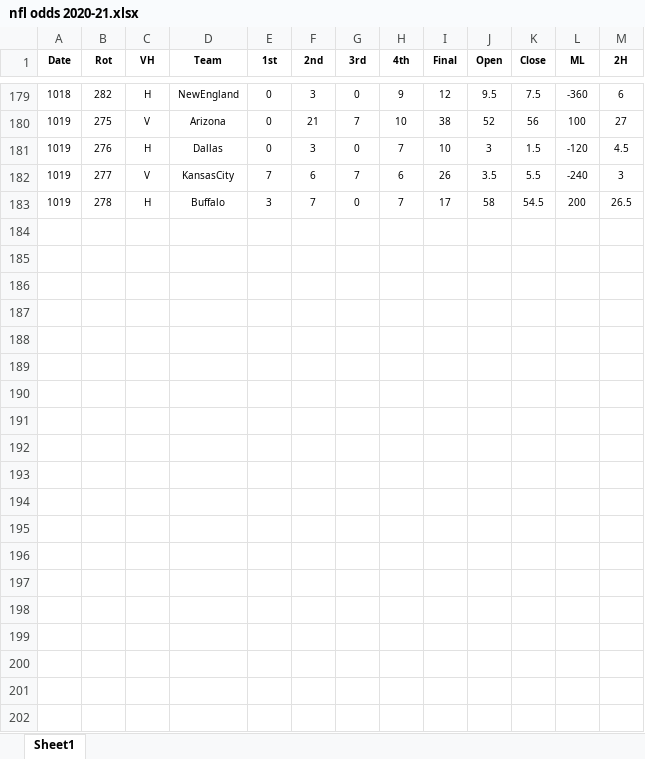
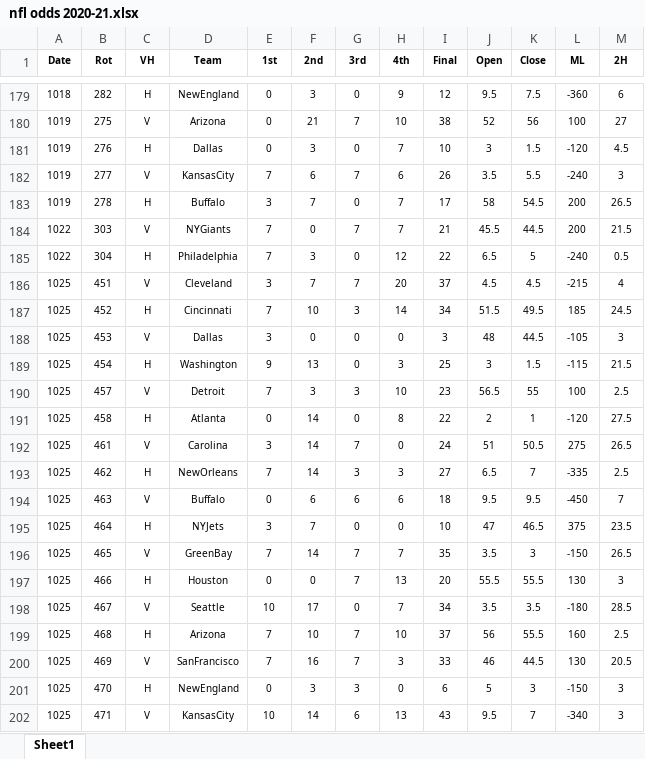
Before and after one commit to DillonKoch/Sports_Betting, an Excel workbook: Odds/NFL/nfl odds 2020-21.xlsx, sheet Sheet1, drawn as a sheet; only a part is shown, gaps mark what is left out; values as stored, in another font and other column widths than the file's, no borders; the diff covers the shown part only; the diff names each change by its address in the sheet, - before the commit and + after, or states it on an @@ line.

```diff
--- a/Odds/NFL/nfl odds 2020-21.xlsx (sheet Sheet1)
+++ b/Odds/NFL/nfl odds 2020-21.xlsx (sheet Sheet1)
+row 184: 1022 | 303 | V | NYGiants | 7 | 0 | 7 | 7 | 21 | 45.5 | 44.5 | 200 | 21.5
+row 185: 1022 | 304 | H | Philadelphia | 7 | 3 | 0 | 12 | 22 | 6.5 | 5 | -240 | 0.5
+row 186: 1025 | 451 | V | Cleveland | 3 | 7 | 7 | 20 | 37 | 4.5 | 4.5 | -215 | 4
+row 187: 1025 | 452 | H | Cincinnati | 7 | 10 | 3 | 14 | 34 | 51.5 | 49.5 | 185 | 24.5
+row 188: 1025 | 453 | V | Dallas | 3 | 0 | 0 | 0 | 3 | 48 | 44.5 | -105 | 3
+row 189: 1025 | 454 | H | Washington | 9 | 13 | 0 | 3 | 25 | 3 | 1.5 | -115 | 21.5
+row 190: 1025 | 457 | V | Detroit | 7 | 3 | 3 | 10 | 23 | 56.5 | 55 | 100 | 2.5
+row 191: 1025 | 458 | H | Atlanta | 0 | 14 | 0 | 8 | 22 | 2 | 1 | -120 | 27.5
+row 192: 1025 | 461 | V | Carolina | 3 | 14 | 7 | 0 | 24 | 51 | 50.5 | 275 | 26.5
+row 193: 1025 | 462 | H | NewOrleans | 7 | 14 | 3 | 3 | 27 | 6.5 | 7 | -335 | 2.5
+row 194: 1025 | 463 | V | Buffalo | 0 | 6 | 6 | 6 | 18 | 9.5 | 9.5 | -450 | 7
+row 195: 1025 | 464 | H | NYJets | 3 | 7 | 0 | 0 | 10 | 47 | 46.5 | 375 | 23.5
+row 196: 1025 | 465 | V | GreenBay | 7 | 14 | 7 | 7 | 35 | 3.5 | 3 | -150 | 26.5
+row 197: 1025 | 466 | H | Houston | 0 | 0 | 7 | 13 | 20 | 55.5 | 55.5 | 130 | 3
+row 198: 1025 | 467 | V | Seattle | 10 | 17 | 0 | 7 | 34 | 3.5 | 3.5 | -180 | 28.5
+row 199: 1025 | 468 | H | Arizona | 7 | 10 | 7 | 10 | 37 | 56 | 55.5 | 160 | 2.5
+row 200: 1025 | 469 | V | SanFrancisco | 7 | 16 | 7 | 3 | 33 | 46 | 44.5 | 130 | 20.5
+row 201: 1025 | 470 | H | NewEngland | 0 | 3 | 3 | 0 | 6 | 5 | 3 | -150 | 3
+row 202: 1025 | 471 | V | KansasCity | 10 | 14 | 6 | 13 | 43 | 9.5 | 7 | -340 | 3
```
Also changed, not shown: 9 added rows elsewhere in this sheet, Odds/NCAAF/ncaa football 2020-21.xlsx, Odds/NFL/nfl odds 2019-20.xlsx, 25 other files.
